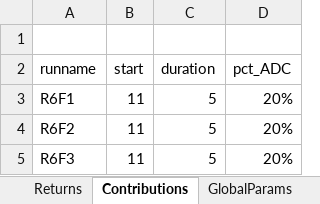
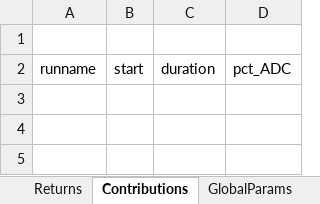
Before and after one commit to mconsidine/Model_Main_VSERS, an Excel workbook: IO_M2.1_new/MattC_RunControl_initRuns.xlsx, sheet Contributions, drawn as a sheet; values as stored, in another font and other column widths than the file's, no borders; the diff names each change by its address in the sheet, - before the commit and + after, or states it on an @@ line.

```diff
--- a/IO_M2.1_new/MattC_RunControl_initRuns.xlsx (sheet Contributions)
+++ b/IO_M2.1_new/MattC_RunControl_initRuns.xlsx (sheet Contributions)
-row 3: R6F1 | 11 | 5 | 20%
-row 4: R6F2 | 11 | 5 | 20%
-row 5: R6F3 | 11 | 5 | 20%
```
Also changed, not shown: sheet RunControl, sheet DropDowns, sheet Returns, sheet GlobalParams, other sheet tabs, hidden cells, charts or pictures.
